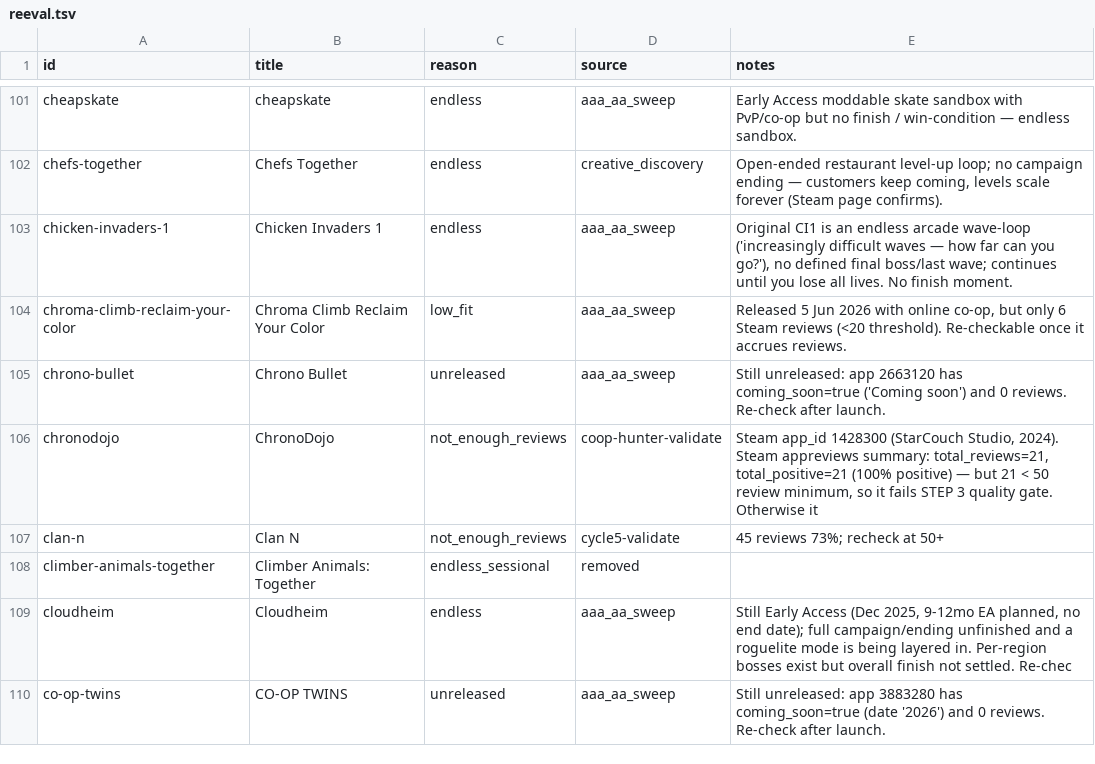
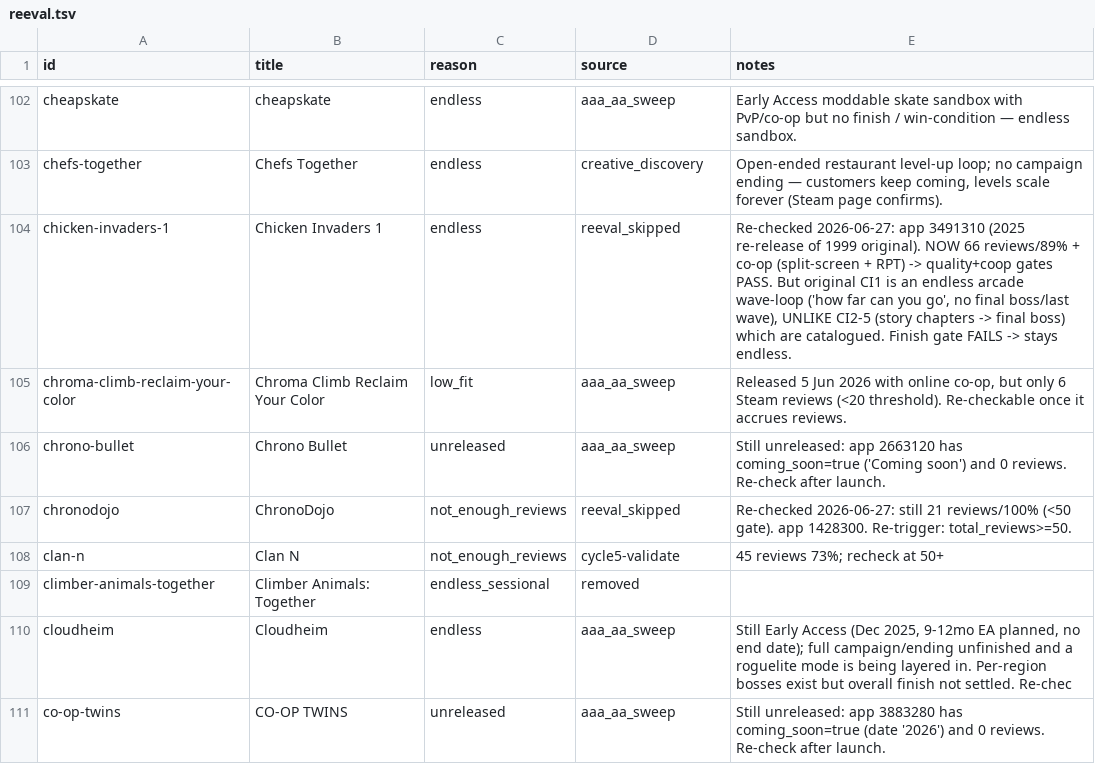
Before and after one commit to LoyEgor/pc-coop-games, a TSV file: .claude/skills/shared/reeval.tsv, drawn as a sheet; only a part is shown, gaps mark what is left out; the diff covers the shown part only.

Commit message:
catalog: 6 new co-op games + resolve owner-review queue
Adds (subagent discovery): axon-td-uprising, frontline-crisis,
tds-tower-defense-strategy, shakes-on-a-plane, entropy-survivors, bff-or-die.

Removes 5 games whose official online co-op is verified dead (no servers / no RPT /
only VPN-LAN / community-workaround), routed to reeval (re-checkable): Call of Duty
World at War, Ghost Recon (2001), Splinter Cell Blacklist, Rainbow Six Vegas 2,
Ghost Recon Future Soldier.

Keeps Saints Row: The Third (Steamworks P2P co-op still works) with a caveat verdict
+ ownerConfirmed. endingType fixes for franchise/taxonomy consistency:
mad-experiments-2-escape-room -> arcade-goal, dungeons-4 -> levels,
classic-marathon-2 -> levels (Marathon trilogy now uniformly levels).

State: cleared 18 resolved franchise flags from owner-review, dropped 4 stale reeval rows.

```diff
--- a/.claude/skills/shared/reeval.tsv
+++ b/.claude/skills/shared/reeval.tsv
@@ -102,6 +103,6 @@ cheapskate	cheapskate	endless	aaa_aa_sweep	Early Access moddable skate sandbox w
 chefs-together	Chefs Together	endless	creative_discovery	Open-ended restaurant level-up loop; no campaign ending — customers keep coming, levels scale forever (Steam page confirms).
-chicken-invaders-1	Chicken Invaders 1	endless	aaa_aa_sweep	Original CI1 is an endless arcade wave-loop ('increasingly difficult waves — how far can you go?'), no defined final boss/last wave; continues until you lose all lives. No finish moment.
+chicken-invaders-1	Chicken Invaders 1	endless	reeval_skipped	Re-checked 2026-06-27: app 3491310 (2025 re-release of 1999 original). NOW 66 reviews/89% + co-op (split-screen + RPT) -> quality+coop gates PASS. But original CI1 is an endless arcade wave-loop ('how far can you go', no final boss/last wave), UNLIKE CI2-5 (story chapters -> final boss) which are catalogued. Finish gate FAILS -> stays endless.
 chroma-climb-reclaim-your-color	Chroma Climb Reclaim Your Color	low_fit	aaa_aa_sweep	Released 5 Jun 2026 with online co-op, but only 6 Steam reviews (<20 threshold). Re-checkable once it accrues reviews.
 chrono-bullet	Chrono Bullet	unreleased	aaa_aa_sweep	Still unreleased: app 2663120 has coming_soon=true ('Coming soon') and 0 reviews. Re-check after launch.
-chronodojo	ChronoDojo	not_enough_reviews	coop-hunter-validate	Steam app_id 1428300 (StarCouch Studio, 2024). Steam appreviews summary: total_reviews=21, total_positive=21 (100% positive) — but 21 < 50 review minimum, so it fails STEP 3 quality gate. Otherwise it
+chronodojo	ChronoDojo	not_enough_reviews	reeval_skipped	Re-checked 2026-06-27: still 21 reviews/100% (<50 gate). app 1428300. Re-trigger: total_reviews>=50.
 clan-n	Clan N	not_enough_reviews	cycle5-validate	45 reviews 73%; recheck at 50+
```
Also changed, not shown: 8 added rows, 4 removed rows and 73 edited cells elsewhere in this file, .claude/skills/coop-hunter/state/discovery-log.tsv, 1 other file.
